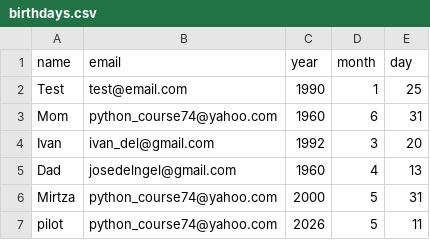
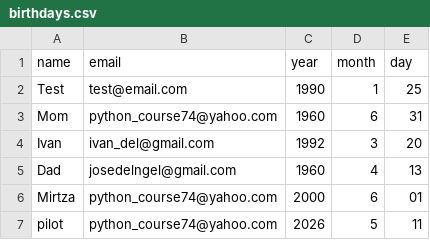
Before and after one commit to Jorge-delangel/scheduled-tasks, a CSV file: birthdays.csv, drawn as a sheet.

Commit message:
Update Mirtza's birthday to June 1, 2000

```diff
--- a/birthdays.csv
+++ b/birthdays.csv
@@ -5,3 +5,3 @@ Ivan,ivan_del@gmail.com,1992,3,20
 Dad,josedelngel@gmail.com,1960,4,13
-Mirtza,python_course74@yahoo.com,2000,5,31
+Mirtza,python_course74@yahoo.com,2000,6,01
 pilot,python_course74@yahoo.com,2026,5,11
```
